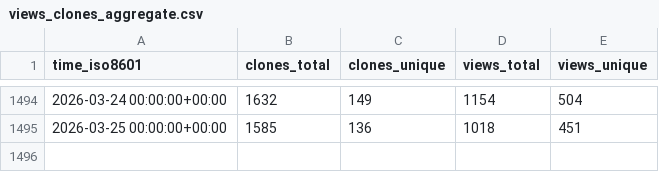
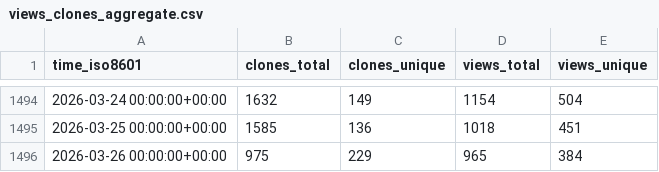
Before and after one commit to Project-MONAI/monai-code-formatter, a CSV file: Project-MONAI/MONAI/ghrs-data/views_clones_aggregate.csv, drawn as a sheet; only a part is shown, gaps mark what is left out; the diff names each change by its address in the sheet, - before the commit and + after, or states it on an @@ line.

```diff
--- a/Project-MONAI/MONAI/ghrs-data/views_clones_aggregate.csv
+++ b/Project-MONAI/MONAI/ghrs-data/views_clones_aggregate.csv
+row 1496: 2026-03-26 00:00:00+00:00 | 975 | 229 | 965 | 384
```
Also changed, not shown: 1 other file.
